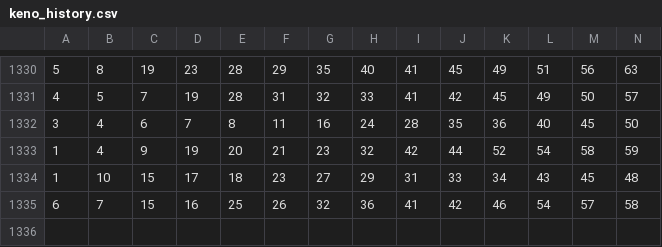
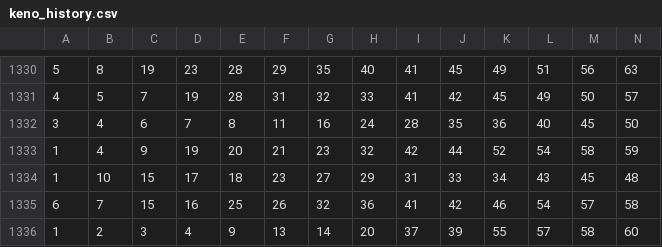
Before and after one commit to sizzla28/Keno-predictor, a CSV file: keno_history.csv, drawn as a sheet; only a part is shown, gaps mark what is left out; rows hold the shown columns only; the diff names each change by its address in the sheet, - before the commit and + after, or states it on an @@ line.

Commit message:
Keno ዳታ በራስ-ሰር ተዘምኗል

```diff
--- a/keno_history.csv
+++ b/keno_history.csv
+row 1336: 1 | 2 | 3 | 4 | 9 | 13 | 14 | 20 | 37 | 39 | 55 | 57 | 58 | 60
```
